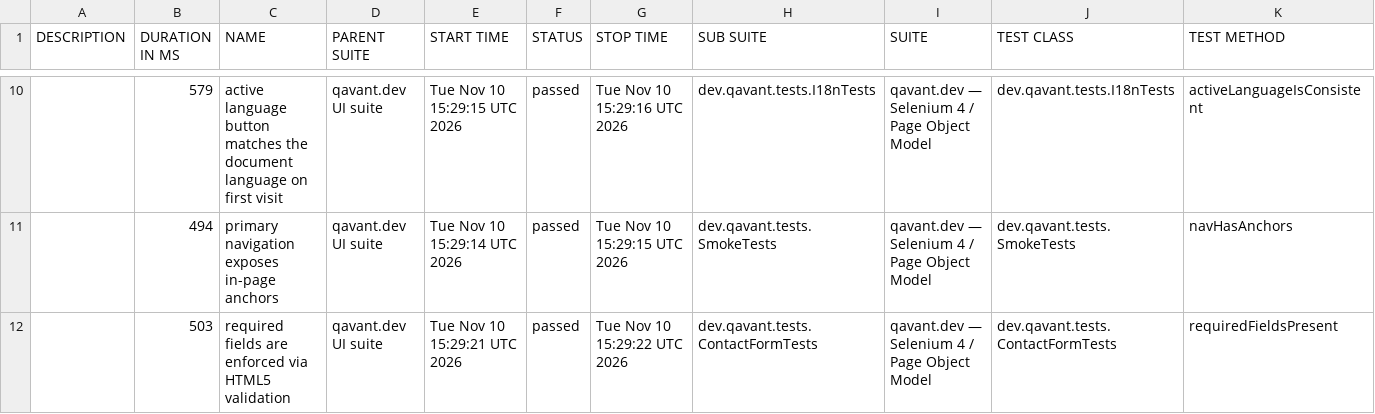
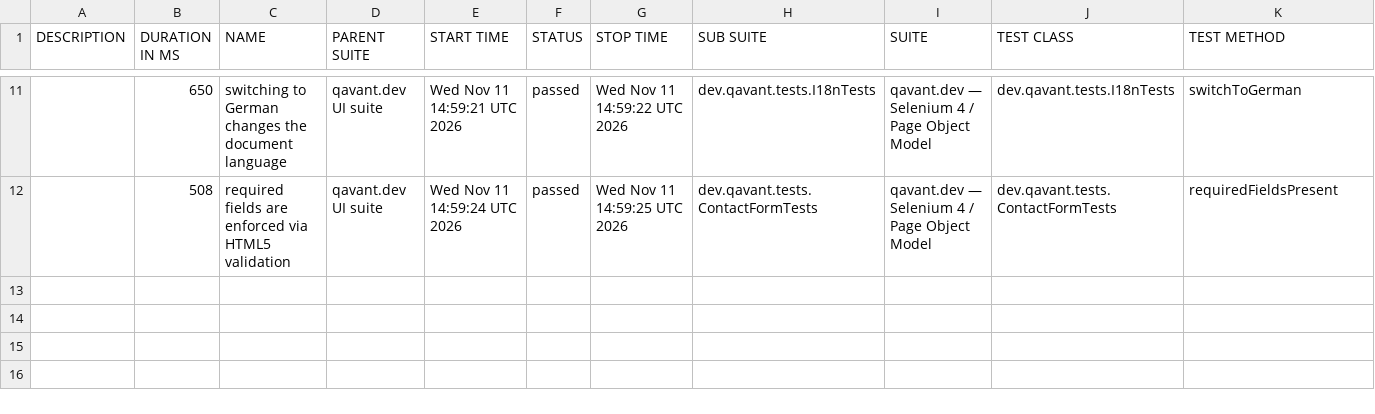
Before and after one commit to peterolah-qa/qavant-selenium, a CSV file: data/suites.csv, drawn as a sheet; only a part is shown, gaps mark what is left out; the diff covers the shown part only.

```diff
--- a/data/suites.csv
+++ b/data/suites.csv
@@ -10,3 +11,2 @@
-"","579","active language button matches the document language on first visit","qavant.dev UI suite","Tue Nov 10 15:29:15 UTC 2026","passed","Tue Nov 10 15:29:16 UTC 2026","dev.qavant.tests.I18nTests","qavant.dev — Selenium 4 / Page Object Model","dev.qavant.tests.I18nTests","activeLanguageIsConsistent"
-"","494","primary navigation exposes in-page anchors","qavant.dev UI suite","Tue Nov 10 15:29:14 UTC 2026","passed","Tue Nov 10 15:29:15 UTC 2026","dev.qavant.tests.SmokeTests","qavant.dev — Selenium 4 / Page Object Model","dev.qavant.tests.SmokeTests","navHasAnchors"
-"","503","required fields are enforced via HTML5 validation","qavant.dev UI suite","Tue Nov 10 15:29:21 UTC 2026","passed","Tue Nov 10 15:29:22 UTC 2026","dev.qavant.tests.ContactFormTests","qavant.dev — Selenium 4 / Page Object Model","dev.qavant.tests.ContactFormTests","requiredFieldsPresent"
+"","650","switching to German changes the document language","qavant.dev UI suite","Wed Nov 11 14:59:21 UTC 2026","passed","Wed Nov 11 14:59:22 UTC 2026","dev.qavant.tests.I18nTests","qavant.dev — Selenium 4 / Page Object Model","dev.qavant.tests.I18nTests","switchToGerman"
+"","508","required fields are enforced via HTML5 validation","qavant.dev UI suite","Wed Nov 11 14:59:24 UTC 2026","passed","Wed Nov 11 14:59:25 UTC 2026","dev.qavant.tests.ContactFormTests","qavant.dev — Selenium 4 / Page Object Model","dev.qavant.tests.ContactFormTests","requiredFieldsPresent"
```
Also changed, not shown: 4 added rows, 3 removed rows and 22 edited cells elsewhere in this file, 36 other files.
